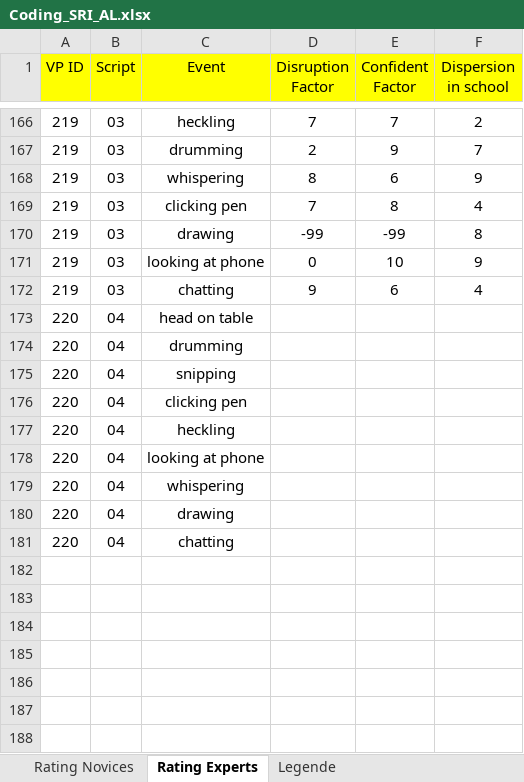
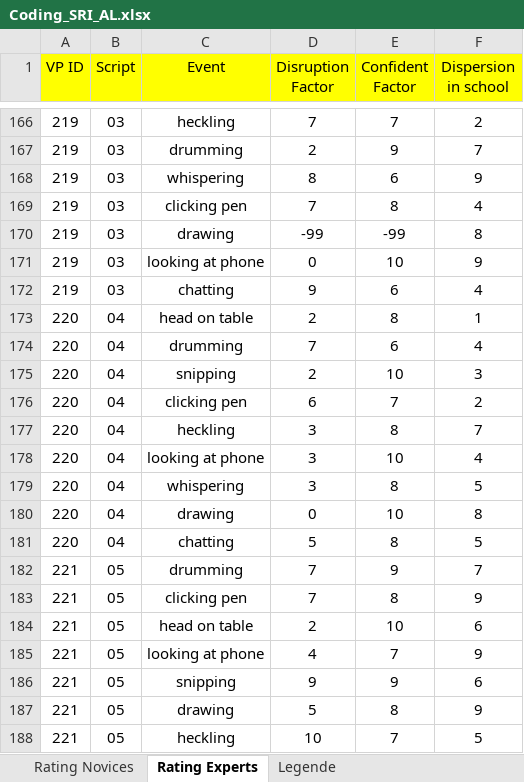
Before and after one commit to MandyKlatt/Mandy-PhD, an Excel workbook: 01_studies/01_Laborstudie ProVisioNET/SRI/Coding_SRI_AL.xlsx, sheet Rating Experts, drawn as a sheet; only a part is shown, gaps mark what is left out; values as stored, in another font and other column widths than the file's, no borders; the diff covers the shown part only; the diff names each change by its address in the sheet, - before the commit and + after, or states it on an @@ line.

Commit message:
Update Coding_SRI_AL.xlsx

```diff
--- a/01_studies/01_Laborstudie ProVisioNET/SRI/Coding_SRI_AL.xlsx (sheet Rating Experts)
+++ b/01_studies/01_Laborstudie ProVisioNET/SRI/Coding_SRI_AL.xlsx (sheet Rating Experts)
-D173 (Disruption Factor): (empty)
+D173 (Disruption Factor): 2
-E173 (Confident Factor): (empty)
+E173 (Confident Factor): 8
-F173 (Dispersion in school): (empty)
+F173 (Dispersion in school): 1
-D174 (Disruption Factor): (empty)
+D174 (Disruption Factor): 7
-E174 (Confident Factor): (empty)
+E174 (Confident Factor): 6
-F174 (Dispersion in school): (empty)
+F174 (Dispersion in school): 4
-D175 (Disruption Factor): (empty)
+D175 (Disruption Factor): 2
-E175 (Confident Factor): (empty)
+E175 (Confident Factor): 10
-F175 (Dispersion in school): (empty)
+F175 (Dispersion in school): 3
-D176 (Disruption Factor): (empty)
+D176 (Disruption Factor): 6
-E176 (Confident Factor): (empty)
+E176 (Confident Factor): 7
-F176 (Dispersion in school): (empty)
+F176 (Dispersion in school): 2
-D177:D179 (Disruption Factor): (empty)
+D177:D179 (Disruption Factor): 3
-E177 (Confident Factor): (empty)
+E177 (Confident Factor): 8
-F177 (Dispersion in school): (empty)
+F177 (Dispersion in school): 7
-E178 (Confident Factor): (empty)
+E178 (Confident Factor): 10
-F178 (Dispersion in school): (empty)
+F178 (Dispersion in school): 4
-E179 (Confident Factor): (empty)
+E179 (Confident Factor): 8
-F179 (Dispersion in school): (empty)
+F179 (Dispersion in school): 5
-D180 (Disruption Factor): (empty)
+D180 (Disruption Factor): 0
-E180 (Confident Factor): (empty)
+E180 (Confident Factor): 10
-F180 (Dispersion in school): (empty)
+F180 (Dispersion in school): 8
-D181 (Disruption Factor): (empty)
+D181 (Disruption Factor): 5
-E181 (Confident Factor): (empty)
+E181 (Confident Factor): 8
-F181 (Dispersion in school): (empty)
+F181 (Dispersion in school): 5
+row 182: 221 | 05 | drumming | 7 | 9 | 7
+row 183: 221 | 05 | clicking pen | 7 | 8 | 9
+row 184: 221 | 05 | head on table | 2 | 10 | 6
+row 185: 221 | 05 | looking at phone | 4 | 7 | 9
+row 186: 221 | 05 | snipping | 9 | 9 | 6
+row 187: 221 | 05 | drawing | 5 | 8 | 9
+row 188: 221 | 05 | heckling | 10 | 7 | 5
```
Also changed, not shown: 173 added rows elsewhere in this sheet, sheet Rating Novices.
